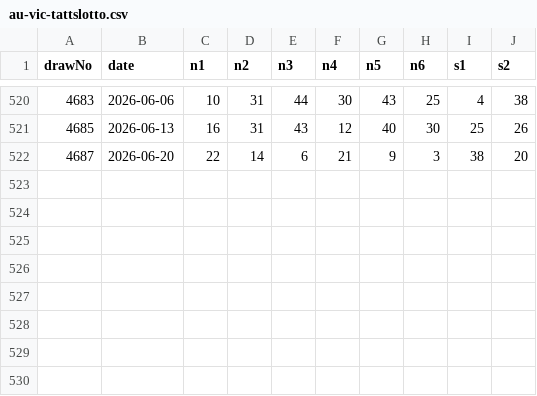
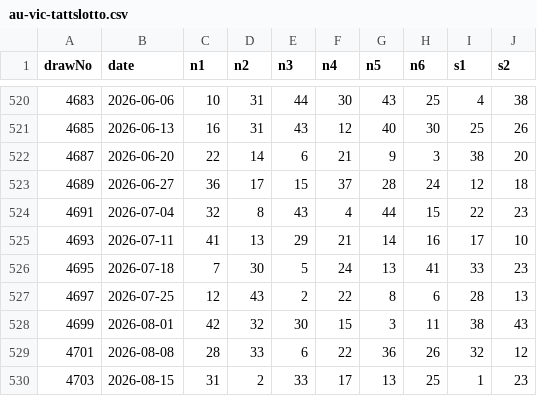
Before and after one commit to Dae-Y/lotto-pattern-lab, a CSV file: data/au-vic-tattslotto.csv, drawn as a sheet; only a part is shown, gaps mark what is left out.

Commit message:
Update TattsLotto dataset

```diff
--- a/data/au-vic-tattslotto.csv
+++ b/data/au-vic-tattslotto.csv
@@ -522 +522,9 @@ drawNo,date,n1,n2,n3,n4,n5,n6,s1,s2
 4687,2026-06-20,22,14,6,21,9,3,38,20
+4689,2026-06-27,36,17,15,37,28,24,12,18
+4691,2026-07-04,32,8,43,4,44,15,22,23
+4693,2026-07-11,41,13,29,21,14,16,17,10
+4695,2026-07-18,7,30,5,24,13,41,33,23
+4697,2026-07-25,12,43,2,22,8,6,28,13
+4699,2026-08-01,42,32,30,15,3,11,38,43
+4701,2026-08-08,28,33,6,22,36,26,32,12
+4703,2026-08-15,31,2,33,17,13,25,1,23
```
